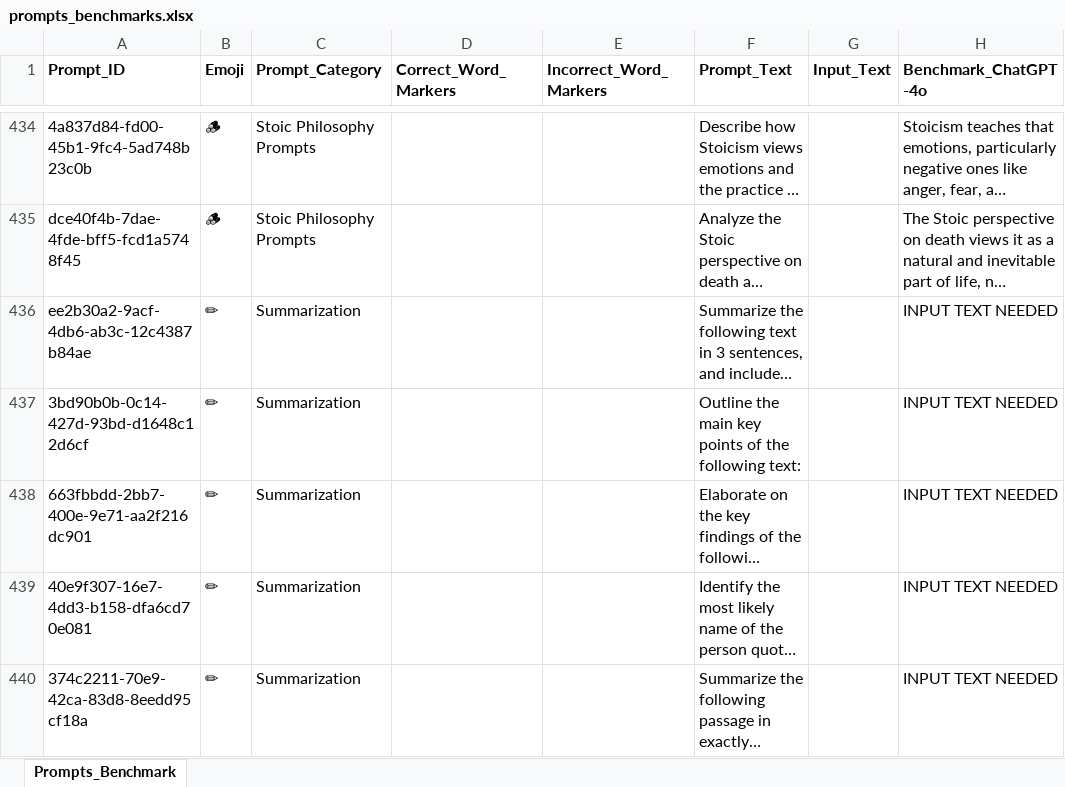
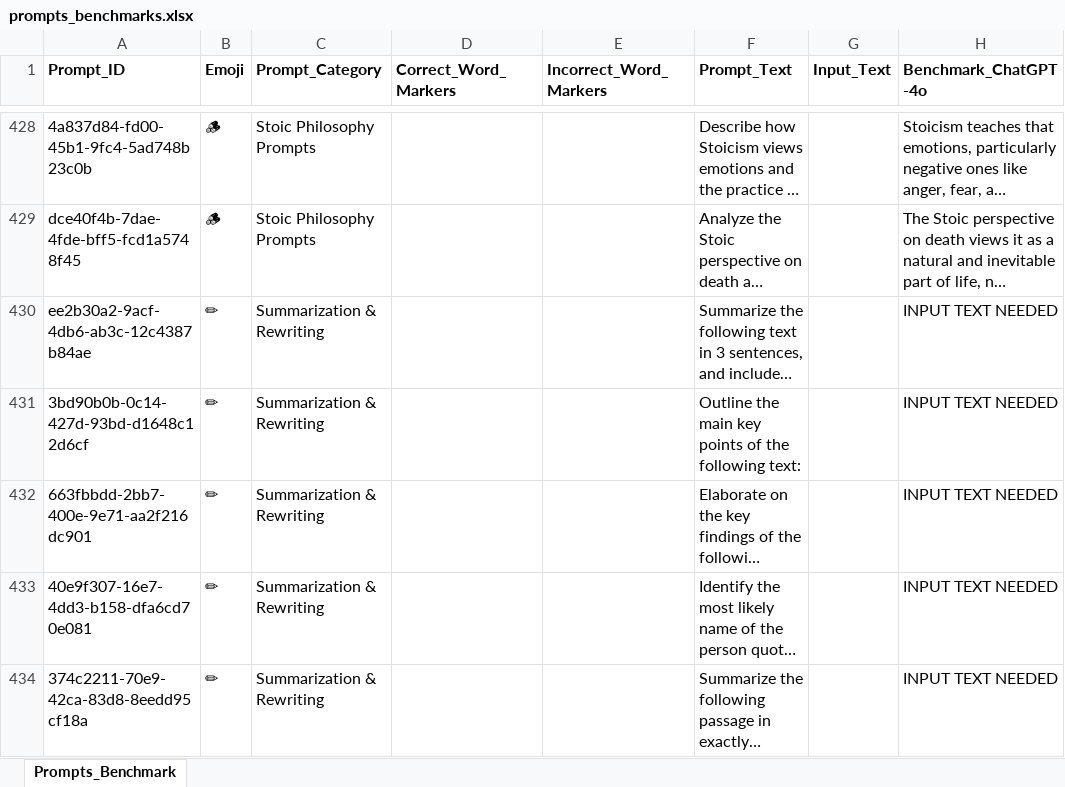
Before and after one commit to sessionmemory/prompt-machine, an Excel workbook: prompts_benchmarks.xlsx, sheet Prompts_Benchmark, drawn as a sheet; only a part is shown, gaps mark what is left out; long unchanged cells end in …; values as stored, in another font and other column widths than the file's, no borders; addresses are those after the commit; the diff covers the shown part only; the diff names each change by its address in the sheet, - before the commit and + after, or states it on an @@ line.

```diff
--- a/prompts_benchmarks.xlsx (sheet Prompts_Benchmark)
+++ b/prompts_benchmarks.xlsx (sheet Prompts_Benchmark)
-C430:C434 (Prompt_Category): Summarization
+C430:C434 (Prompt_Category): Summarization & Rewriting
```
Also changed, not shown: 155 added rows, 6 removed rows, 5 edited cells and cell formats elsewhere in this sheet, formulas that keep their value, to_summarize.xlsx, 11 other files.
